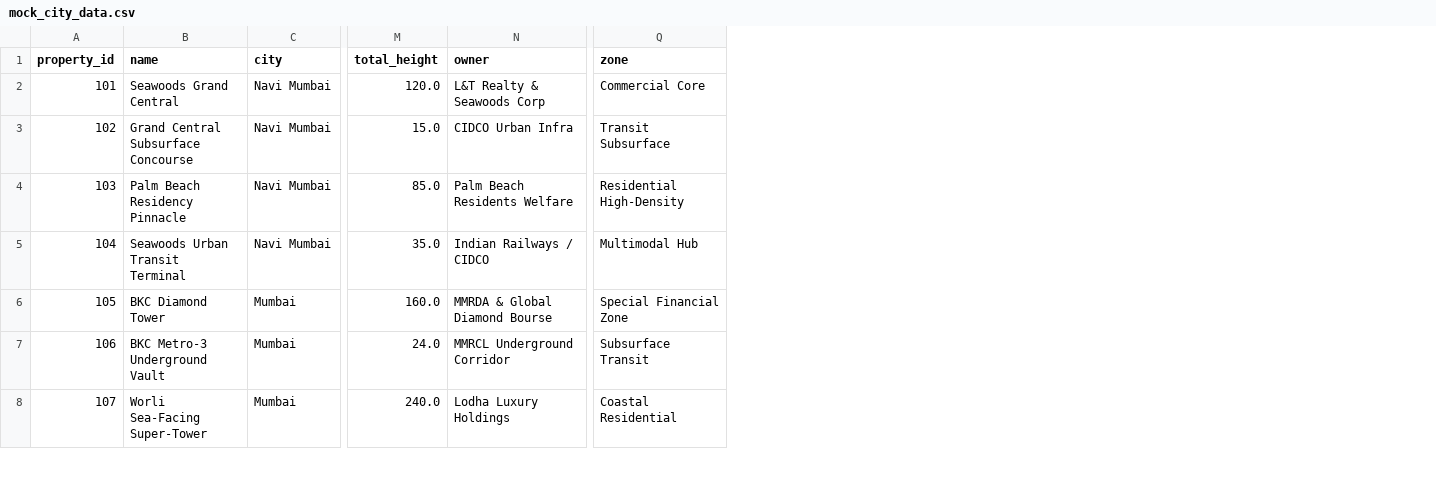
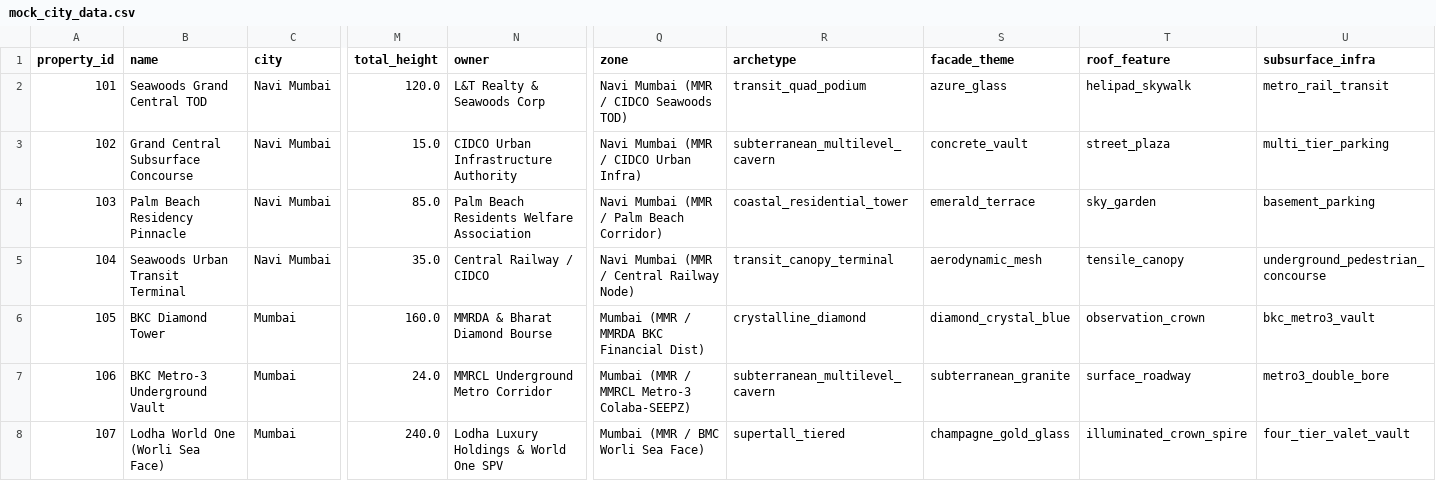
Before and after one commit to siddiv1028-beep/3d-ulpin-cadastre-sih, a CSV file: data/mock_city_data.csv, drawn as a sheet; only a part is shown, gaps mark what is left out; the diff covers the shown part only; the diff names each change by its address in the sheet, - before the commit and + after, or states it on an @@ line.

Commit message:
feat: complete 3D ULPIN cadastre with authentic digital twins, satellite modes, unique flat owners and municipal zones

```diff
--- a/data/mock_city_data.csv
+++ b/data/mock_city_data.csv
+column R (archetype), rows 2-8: transit_quad_podium | subterranean_multilevel_cavern | coastal_residential_tower | transit_canopy_terminal | crystalline_diamond | subterranean_multilevel_cavern | supertall_tiered
+column S (facade_theme), rows 2-8: azure_glass | concrete_vault | emerald_terrace | aerodynamic_mesh | diamond_crystal_blue | subterranean_granite | champagne_gold_glass
+column T (roof_feature), rows 2-8: helipad_skywalk | street_plaza | sky_garden | tensile_canopy | observation_crown | surface_roadway | illuminated_crown_spire
+column U (subsurface_infra), rows 2-8: metro_rail_transit | multi_tier_parking | basement_parking | underground_pedestrian_concourse | bkc_metro3_vault | metro3_double_bore | four_tier_valet_vault
-B2 (name): Seawoods Grand Central
+B2 (name): Seawoods Grand Central TOD
-Q2 (zone): Commercial Core
+Q2 (zone): Navi Mumbai (MMR / CIDCO Seawoods TOD)
-N3 (owner): CIDCO Urban Infra
+N3 (owner): CIDCO Urban Infrastructure Authority
-Q3 (zone): Transit Subsurface
+Q3 (zone): Navi Mumbai (MMR / CIDCO Urban Infra)
-N4 (owner): Palm Beach Residents Welfare
+N4 (owner): Palm Beach Residents Welfare Association
-Q4 (zone): Residential High-Density
+Q4 (zone): Navi Mumbai (MMR / Palm Beach Corridor)
-N5 (owner): Indian Railways / CIDCO
+N5 (owner): Central Railway / CIDCO
-Q5 (zone): Multimodal Hub
+Q5 (zone): Navi Mumbai (MMR / Central Railway Node)
-N6 (owner): MMRDA & Global Diamond Bourse
+N6 (owner): MMRDA & Bharat Diamond Bourse
-Q6 (zone): Special Financial Zone
+Q6 (zone): Mumbai (MMR / MMRDA BKC Financial Dist)
-N7 (owner): MMRCL Underground Corridor
+N7 (owner): MMRCL Underground Metro Corridor
-Q7 (zone): Subsurface Transit
+Q7 (zone): Mumbai (MMR / MMRCL Metro-3 Colaba-SEEPZ)
-B8 (name): Worli Sea-Facing Super-Tower
+B8 (name): Lodha World One (Worli Sea Face)
-N8 (owner): Lodha Luxury Holdings
+N8 (owner): Lodha Luxury Holdings & World One SPV
-Q8 (zone): Coastal Residential
+Q8 (zone): Mumbai (MMR / BMC Worli Sea Face)
```
Also changed, not shown: 31 edited cells elsewhere in this file, 14 other files.
